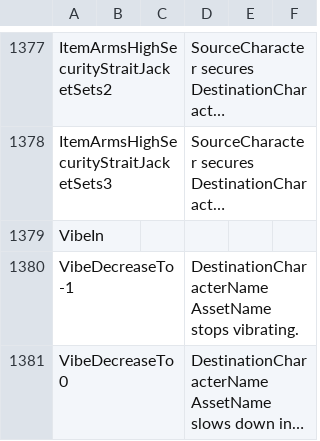
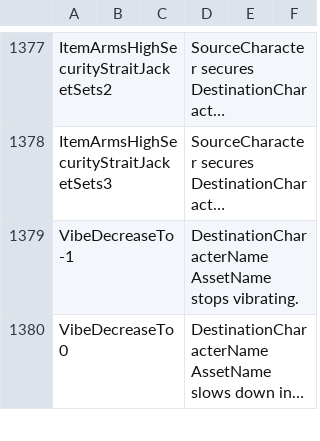
Before and after one commit to elliesec/Bondage-College, a CSV file: BondageClub/Screens/Character/Player/Dialog_Player.csv, drawn as a sheet; only a part is shown, gaps mark what is left out; long unchanged cells end in …; the diff names each change by its address in the sheet, - before the commit and + after, or states it on an @@ line.

Commit message:
Removes accidentally committed line in Dialog_Player.csv

```diff
--- a/BondageClub/Screens/Character/Player/Dialog_Player.csv
+++ b/BondageClub/Screens/Character/Player/Dialog_Player.csv
-row 1379: VibeIn
```
